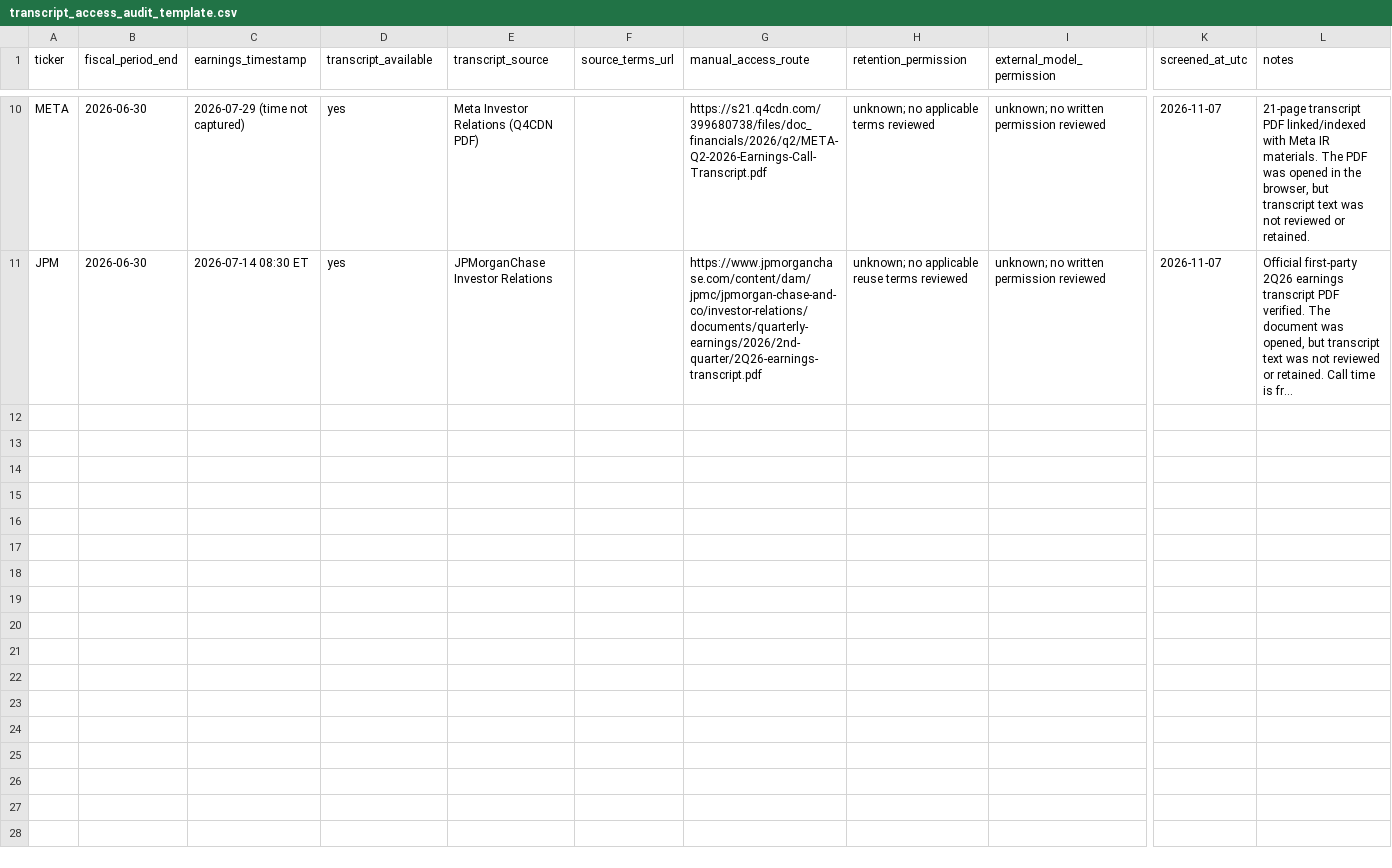
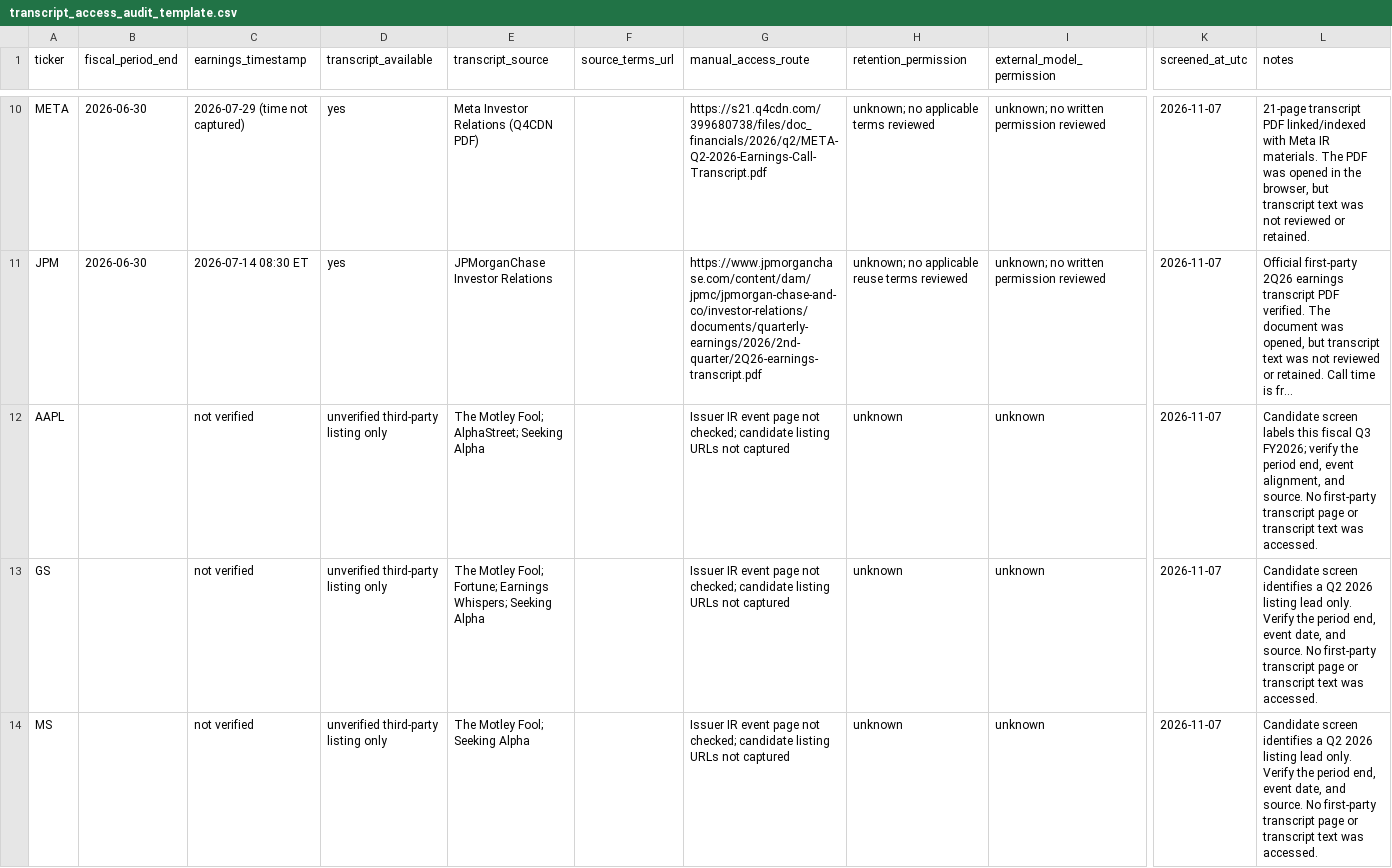
Before and after one commit to gum327/magic, a CSV file: inputs/transcript_access_audit_template.csv, drawn as a sheet; only a part is shown, gaps mark what is left out; long unchanged cells end in …; rows hold the shown columns only; the diff covers the shown part only; the diff names each change by its address in the sheet, - before the commit and + after, or states it on an @@ line.

```diff
--- a/inputs/transcript_access_audit_template.csv
+++ b/inputs/transcript_access_audit_template.csv
+row 12: AAPL |  | not verified | unverified third-party listing only | The Motley Fool; AlphaStreet; Seeking Alpha |  | Issuer IR event page not checked; candidate listing URLs not captured | unknown | unknown | 2026-11-07 | Candidate screen labels this fiscal Q3 FY2026; verify the period end, event alignment, and source. No first-party transcript page or transcript text was accessed.
+row 13: GS |  | not verified | unverified third-party listing only | The Motley Fool; Fortune; Earnings Whispers; Seeking Alpha |  | Issuer IR event page not checked; candidate listing URLs not captured | unknown | unknown | 2026-11-07 | Candidate screen identifies a Q2 2026 listing lead only. Verify the period end, event date, and source. No first-party transcript page or transcript text was accessed.
+row 14: MS |  | not verified | unverified third-party listing only | The Motley Fool; Seeking Alpha |  | Issuer IR event page not checked; candidate listing URLs not captured | unknown | unknown | 2026-11-07 | Candidate screen identifies a Q2 2026 listing lead only. Verify the period end, event date, and source. No first-party transcript page or transcript text was accessed.
```
Also changed, not shown: 2 added rows elsewhere in this file, 4 other files.
